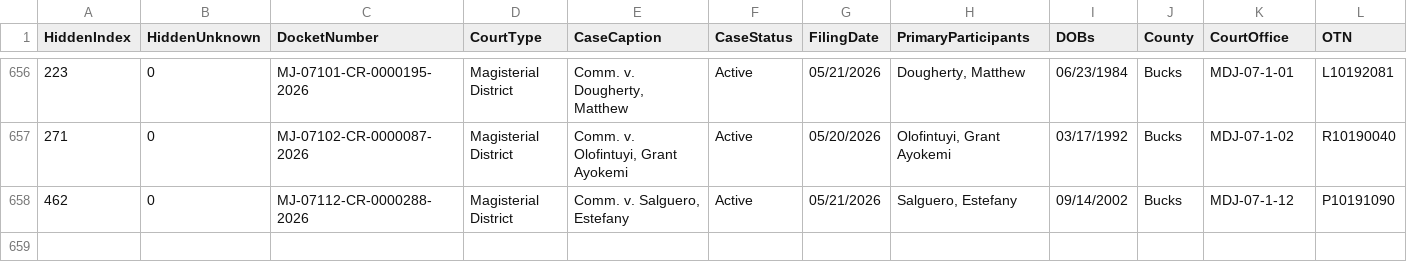
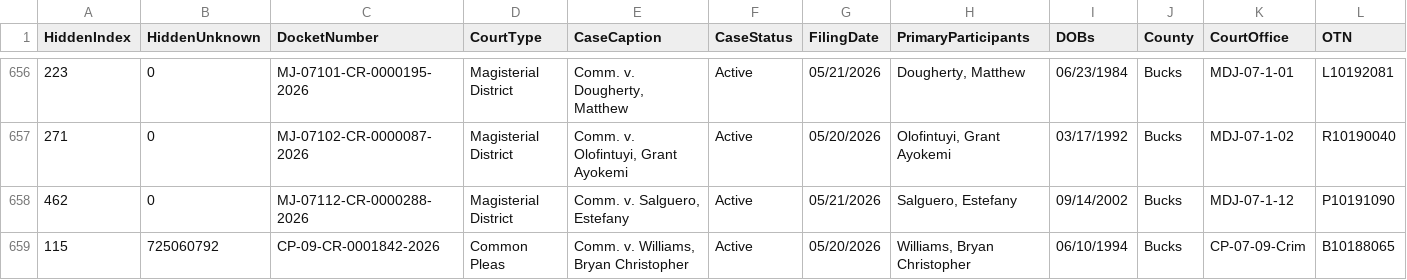
Before and after one commit to CUlleryUSATRepos/BucksCriminalUJSScrapeRepo, a CSV file: docs/data/ujs_criminal_bucks.csv, drawn as a sheet; only a part is shown, gaps mark what is left out; rows hold the shown columns only; the diff names each change by its address in the sheet, - before the commit and + after, or states it on an @@ line.

Commit message:
Daily UJS data update

```diff
--- a/docs/data/ujs_criminal_bucks.csv
+++ b/docs/data/ujs_criminal_bucks.csv
+row 659: 115 | 725060792 | CP-09-CR-0001842-2026 | Common Pleas | Comm. v. Williams, Bryan Christopher | Active | 05/20/2026 | Williams, Bryan Christopher | 06/10/1994 | Bucks | CP-07-09-Crim | B10188065
```
Also changed, not shown: ujs_criminal_bucks.csv.
